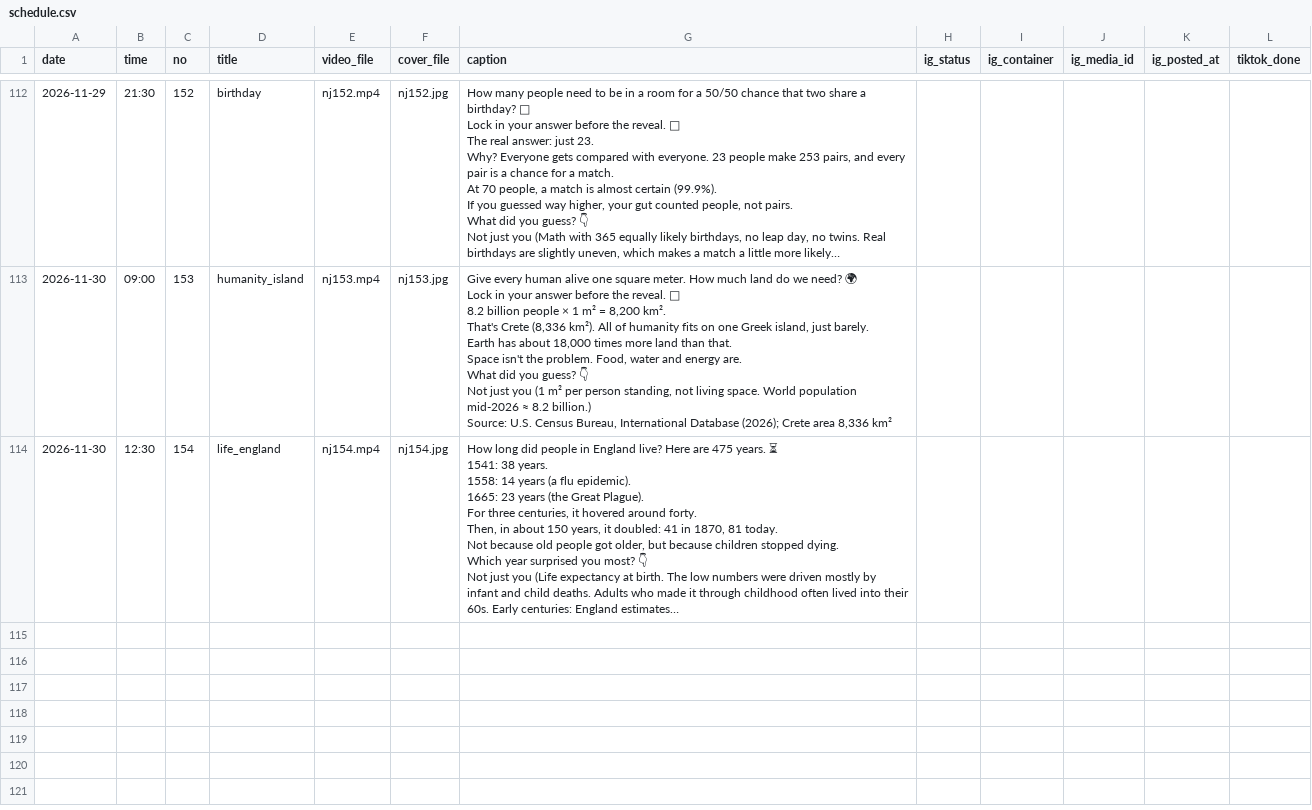
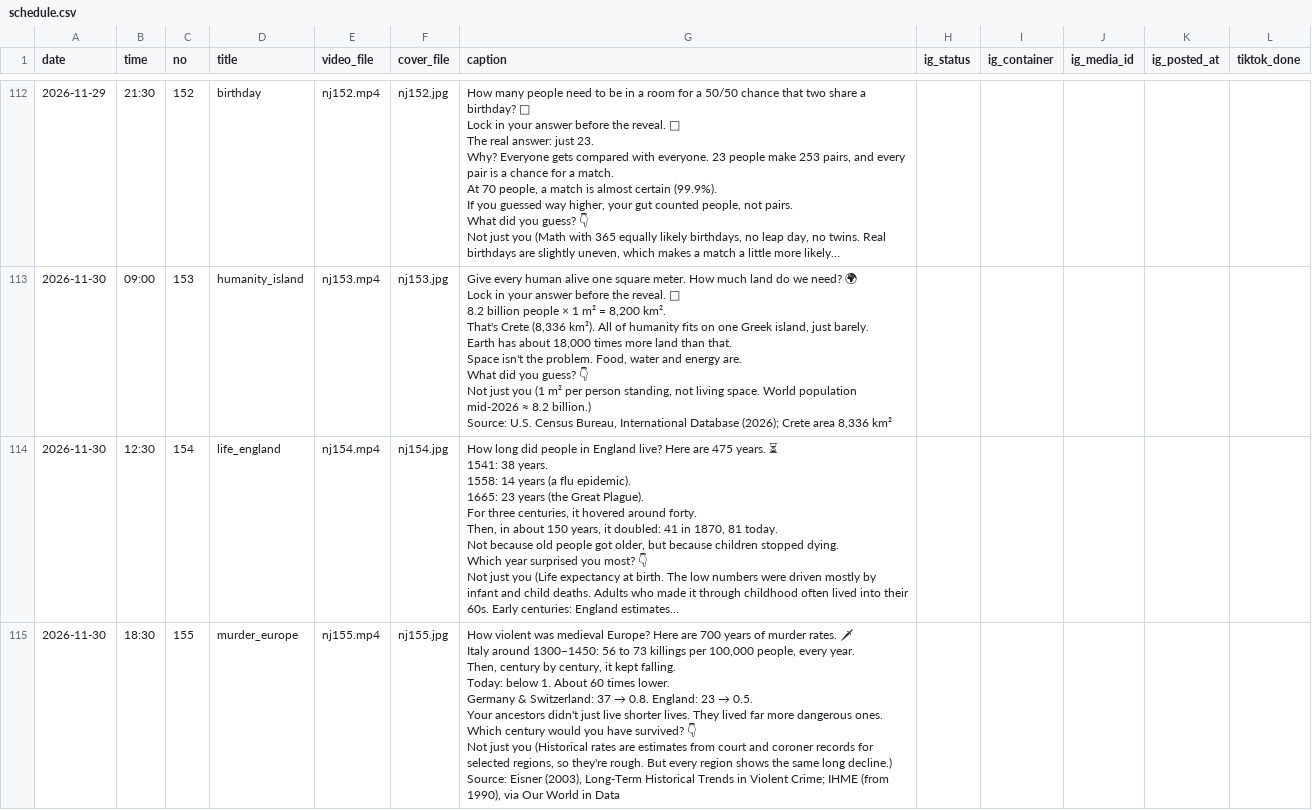
Before and after one commit to chris61ds-alt/explainer-kit, a CSV file: publish/schedule.csv, drawn as a sheet; only a part is shown, gaps mark what is left out; long unchanged cells end in …; ↵ is a line break in a cell; the diff names each change by its address in the sheet, - before the commit and + after, or states it on an @@ line.

```diff
--- a/publish/schedule.csv
+++ b/publish/schedule.csv
+row 115: 2026-11-30 | 18:30 | 155 | murder_europe | nj155.mp4 | nj155.jpg | How violent was medieval Europe? Here are 700 years of murder rates. 🗡 ↵ Italy around 1300–1450: 56 to 73 killings per 100,000 people, every year. ↵ Then, century by century, it kept falling. ↵ Today: below 1. About 60 times lower. ↵ Germany & Switzerland: 37 → 0.8. England: 23 → 0.5. ↵ Your ancestors didn't just live shorter lives. They lived far more dangerous ones. ↵ Which century would you have survived? 👇 ↵ Not just you (Historical rates are estimates from court and coroner records for selected regions, so they're rough. But every region shows the same long decline.) ↵ Source: Eisner (2003), Long-Term Historical Trends in Violent Crime; IHME (from 1990), via Our World in Data
```
Also changed, not shown: 11 other files.
